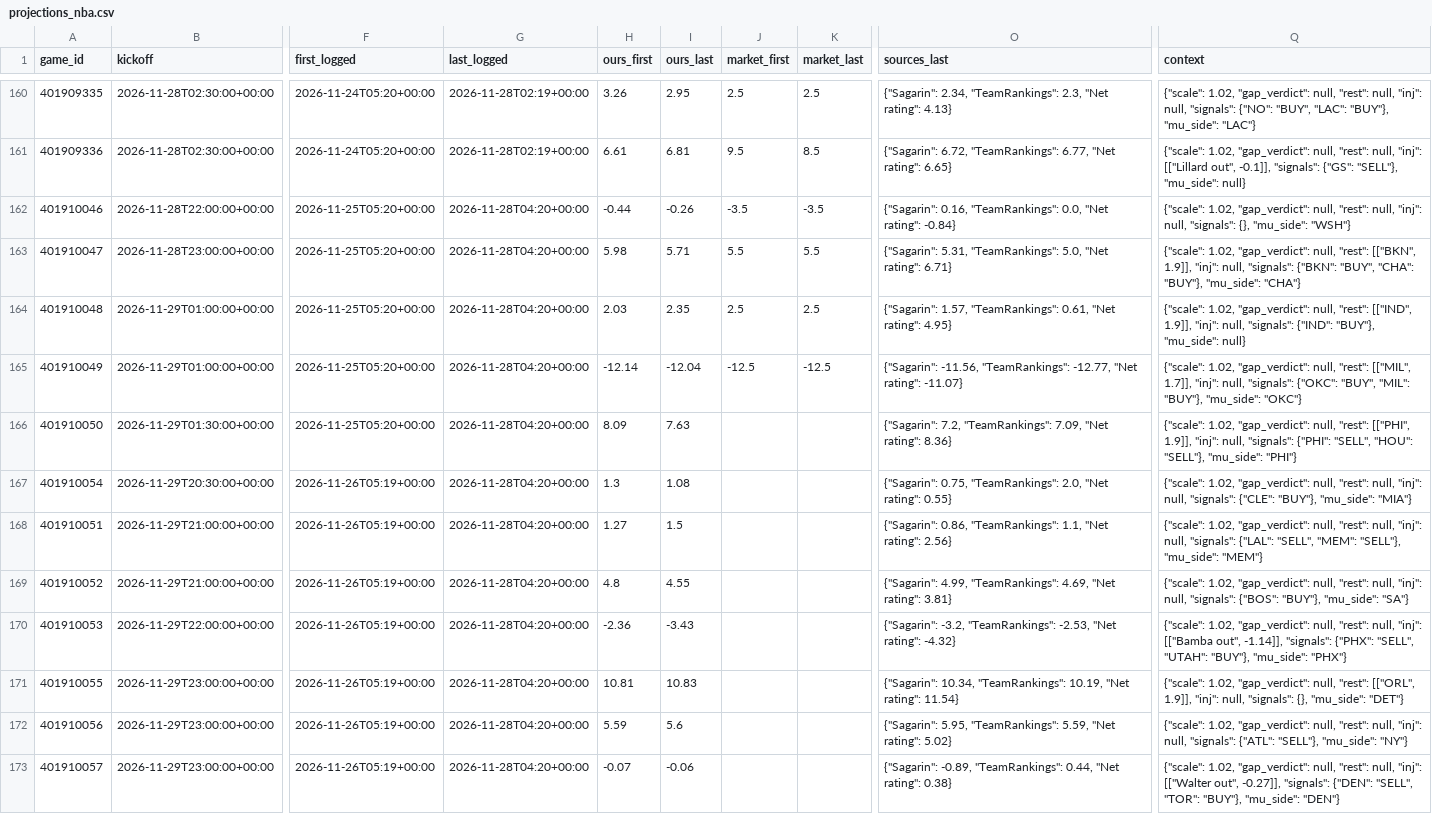
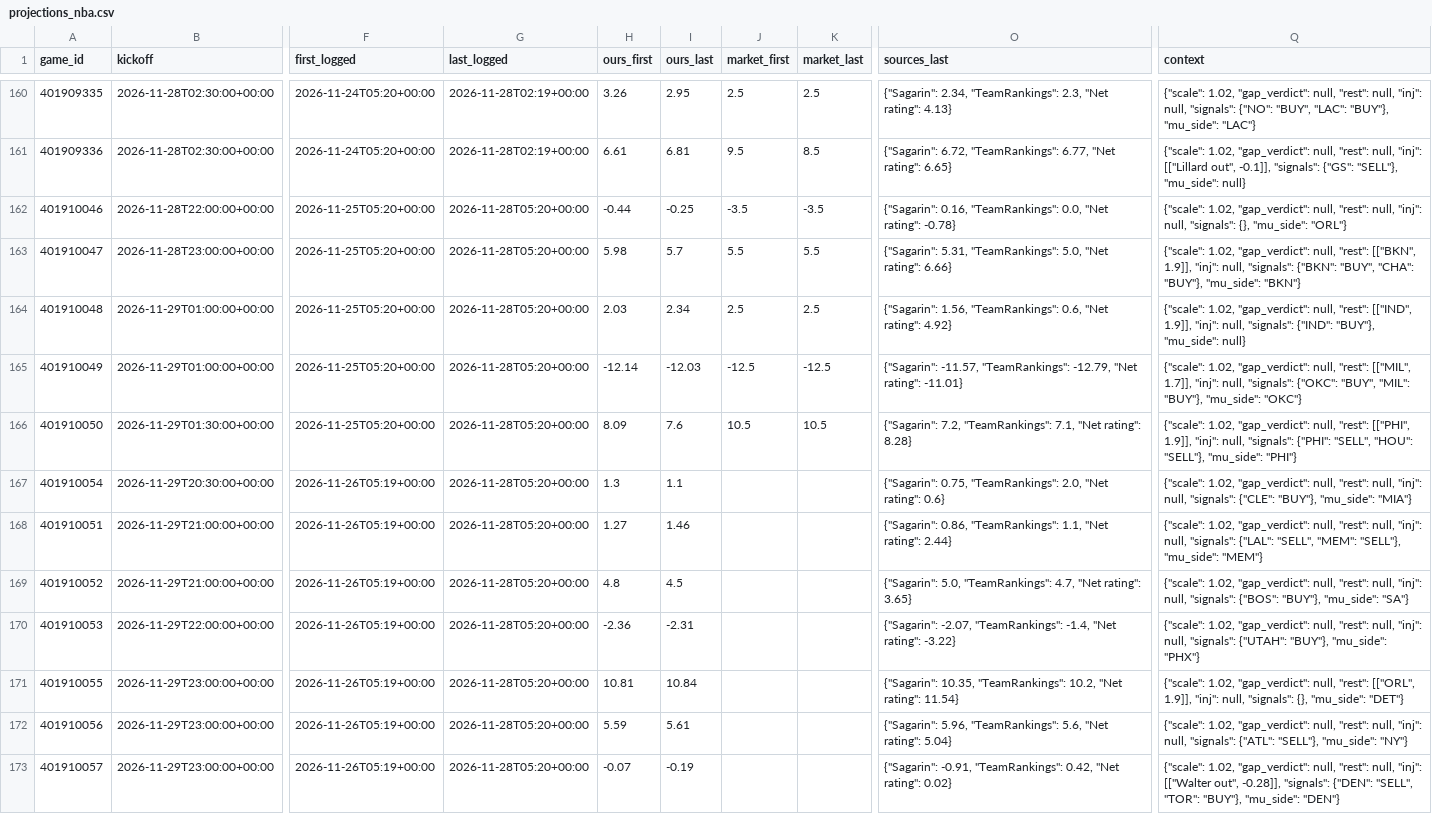
Before and after one commit to dylankelly0233-hoops/alphapoint-dashboards, a CSV file: projections_nba.csv, drawn as a sheet; only a part is shown, gaps mark what is left out; the diff covers the shown part only; the diff names each change by its address in the sheet, - before the commit and + after, or states it on an @@ line.

```diff
--- a/projections_nba.csv
+++ b/projections_nba.csv
-G162:G173 (last_logged): 2026-11-28T04:20+00:00
+G162:G173 (last_logged): 2026-11-28T05:20+00:00
-I162 (ours_last): -0.26
+I162 (ours_last): -0.25
-O162 (sources_last): …"Net rating": -0.84}
+O162 (sources_last): …"Net rating": -0.78}
-Q162 (context): …{}, "mu_side": "WSH"}
+Q162 (context): …{}, "mu_side": "ORL"}
-I163 (ours_last): 5.71
+I163 (ours_last): 5.7
-O163 (sources_last): …"Net rating": 6.71}
+O163 (sources_last): …"Net rating": 6.66}
-Q163 (context): …"BUY"}, "mu_side": "CHA"}
+Q163 (context): …"BUY"}, "mu_side": "BKN"}
-I164 (ours_last): 2.35
+I164 (ours_last): 2.34
-O164 (sources_last): {"Sagarin": 1.57, "TeamRankings": 0.61, "Net rating": 4.95}
+O164 (sources_last): {"Sagarin": 1.56, "TeamRankings": 0.6, "Net rating": 4.92}
-I165 (ours_last): -12.04
+I165 (ours_last): -12.03
-O165 (sources_last): {"Sagarin": -11.56, "TeamRankings": -12.77, "Net rating": -11.07}
+O165 (sources_last): {"Sagarin": -11.57, "TeamRankings": -12.79, "Net rating": -11.01}
-I166 (ours_last): 7.63
+I166 (ours_last): 7.6
-J166 (market_first): (empty)
+J166 (market_first): 10.5
-K166 (market_last): (empty)
+K166 (market_last): 10.5
-O166 (sources_last): …7.2, "TeamRankings": 7.09, "Net rating": 8.36}
+O166 (sources_last): …7.2, "TeamRankings": 7.1, "Net rating": 8.28}
-I167 (ours_last): 1.08
+I167 (ours_last): 1.1
-O167 (sources_last): …"Net rating": 0.55}
+O167 (sources_last): …"Net rating": 0.6}
-I168 (ours_last): 1.5
+I168 (ours_last): 1.46
-O168 (sources_last): …"Net rating": 2.56}
+O168 (sources_last): …"Net rating": 2.44}
-I169 (ours_last): 4.55
+I169 (ours_last): 4.5
-O169 (sources_last): {"Sagarin": 4.99, "TeamRankings": 4.69, "Net rating": 3.81}
+O169 (sources_last): {"Sagarin": 5.0, "TeamRankings": 4.7, "Net rating": 3.65}
-I170 (ours_last): -3.43
+I170 (ours_last): -2.31
-O170 (sources_last): {"Sagarin": -3.2, "TeamRankings": -2.53, "Net rating": -4.32}
+O170 (sources_last): {"Sagarin": -2.07, "TeamRankings": -1.4, "Net rating": -3.22}
-Q170 (context): …null, "inj": [["Bamba out", -1.14]], "signals": {"PHX": "SELL", "UTAH": "BUY"}, "mu_side":…
+Q170 (context): …null, "inj": null, "signals": {"UTAH": "BUY"}, "mu_side":…
-I171 (ours_last): 10.83
+I171 (ours_last): 10.84
-O171 (sources_last): {"Sagarin": 10.34, "TeamRankings": 10.19, "Net rating":…
+O171 (sources_last): {"Sagarin": 10.35, "TeamRankings": 10.2, "Net rating":…
-I172 (ours_last): 5.6
+I172 (ours_last): 5.61
-O172 (sources_last): {"Sagarin": 5.95, "TeamRankings": 5.59, "Net rating": 5.02}
+O172 (sources_last): {"Sagarin": 5.96, "TeamRankings": 5.6, "Net rating": 5.04}
-I173 (ours_last): -0.06
+I173 (ours_last): -0.19
-O173 (sources_last): {"Sagarin": -0.89, "TeamRankings": 0.44, "Net rating": 0.38}
+O173 (sources_last): {"Sagarin": -0.91, "TeamRankings": 0.42, "Net rating": 0.02}
-Q173 (context): …[["Walter out", -0.27]], "signals": {"DEN":…
+Q173 (context): …[["Walter out", -0.28]], "signals": {"DEN":…
```
Also changed, not shown: 7 added rows and 11 edited cells elsewhere in this file, line_history_cfb.csv, projections_nhl.csv, 23 other files.
